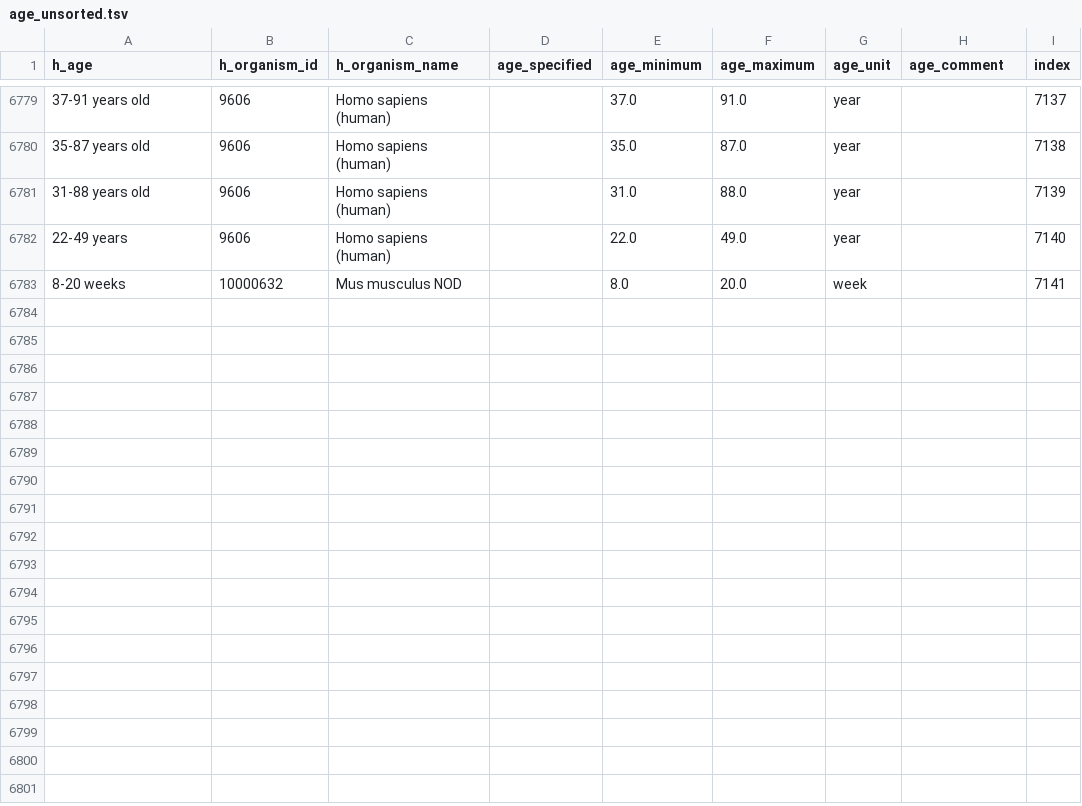
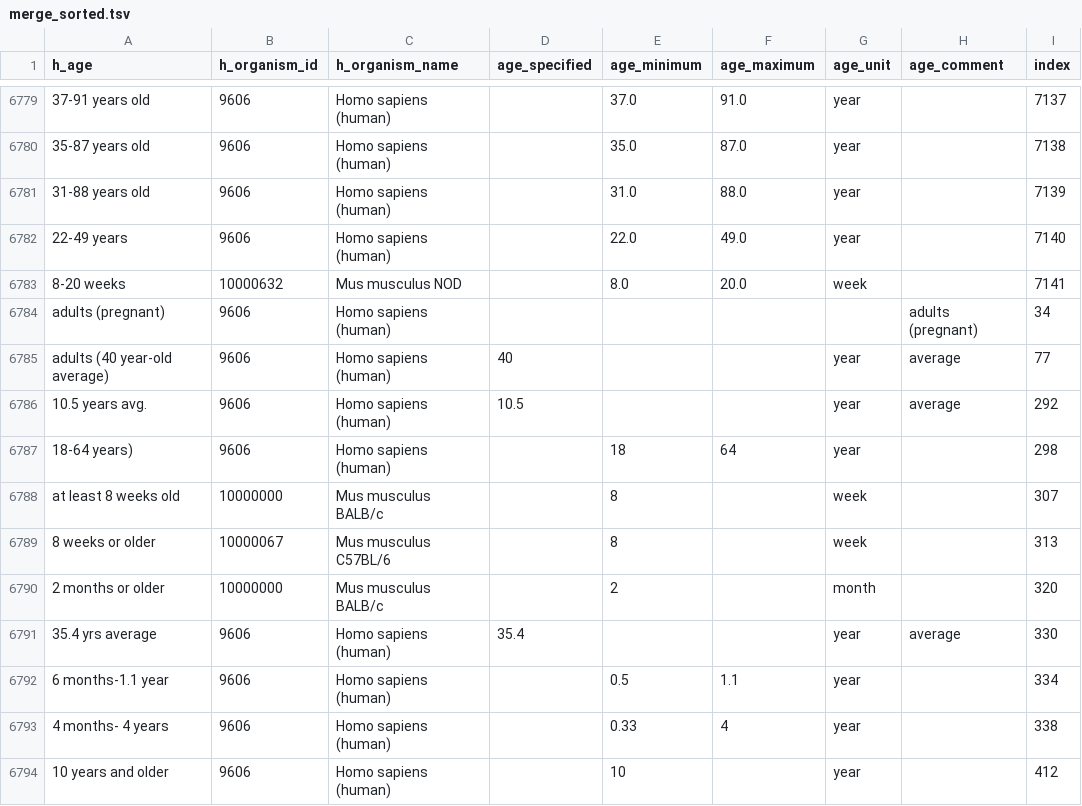
Before and after one commit to sebastianduesing/adp, a TSV file: outputs/merge_sorted.tsv (was outputs/age_unsorted.tsv), drawn as a sheet; only a part is shown, gaps mark what is left out; the diff names each change by its address in the sheet, - before the commit and + after, or states it on an @@ line.

```diff
--- a/outputs/age_unsorted.tsv
+++ b/outputs/merge_sorted.tsv
+row 6784: adults (pregnant) | 9606 | Homo sapiens (human) |  |  |  |  | adults (pregnant) | 34
+row 6785: adults (40 year-old average) | 9606 | Homo sapiens (human) | 40 |  |  | year | average | 77
+row 6786: 10.5 years avg. | 9606 | Homo sapiens (human) | 10.5 |  |  | year | average | 292
+row 6787: 18-64 years) | 9606 | Homo sapiens (human) |  | 18 | 64 | year |  | 298
+row 6788: at least 8 weeks old | 10000000 | Mus musculus BALB/c |  | 8 |  | week |  | 307
+row 6789: 8 weeks or older | 10000067 | Mus musculus C57BL/6 |  | 8 |  | week |  | 313
+row 6790: 2 months or older | 10000000 | Mus musculus BALB/c |  | 2 |  | month |  | 320
+row 6791: 35.4 yrs average | 9606 | Homo sapiens (human) | 35.4 |  |  | year | average | 330
+row 6792: 6 months-1.1 year | 9606 | Homo sapiens (human) |  | 0.5 | 1.1 | year |  | 334
+row 6793: 4 months- 4 years | 9606 | Homo sapiens (human) |  | 0.33 | 4 | year |  | 338
+row 6794: 10 years and older | 9606 | Homo sapiens (human) |  | 10 |  | year |  | 412
```
Also changed, not shown: outputs/merge_unsorted.tsv.
